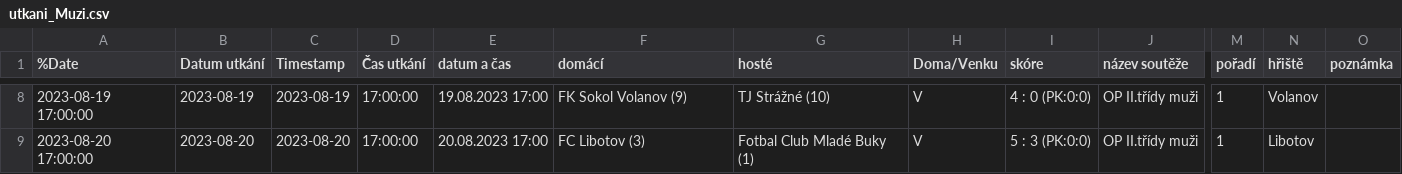
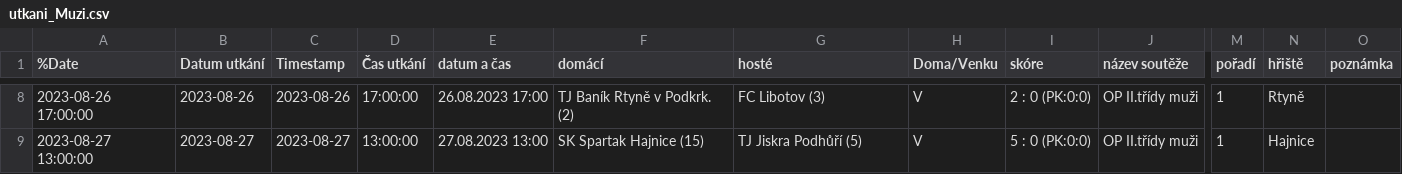
Before and after one commit to MustafaHadzi/bt_matches, a CSV file: utkani_Muzi.csv, drawn as a sheet; only a part is shown, gaps mark what is left out; the diff covers the shown part only; the diff names each change by its address in the sheet, - before the commit and + after, or states it on an @@ line.

```diff
--- a/utkani_Muzi.csv
+++ b/utkani_Muzi.csv
-A8 (%Date): 2023-08-19 17:00:00
+A8 (%Date): 2023-08-26 17:00:00
-B8 (Datum utkání): 2023-08-19
+B8 (Datum utkání): 2023-08-26
-C8 (Timestamp): 2023-08-19
+C8 (Timestamp): 2023-08-26
-E8 (datum a čas): 19.08.2023 17:00
+E8 (datum a čas): 26.08.2023 17:00
-F8 (domácí): FK Sokol Volanov (9)
+F8 (domácí): TJ Baník Rtyně v Podkrk. (2)
-G8 (hosté): TJ Strážné (10)
+G8 (hosté): FC Libotov (3)
-I8 (skóre): 4 : 0 (PK:0:0)
+I8 (skóre): 2 : 0 (PK:0:0)
-N8 (hřiště): Volanov
+N8 (hřiště): Rtyně
-A9 (%Date): 2023-08-20 17:00:00
+A9 (%Date): 2023-08-27 13:00:00
-B9 (Datum utkání): 2023-08-20
+B9 (Datum utkání): 2023-08-27
-C9 (Timestamp): 2023-08-20
+C9 (Timestamp): 2023-08-27
-D9 (Čas utkání): 17:00:00
+D9 (Čas utkání): 13:00:00
-E9 (datum a čas): 20.08.2023 17:00
+E9 (datum a čas): 27.08.2023 13:00
-F9 (domácí): FC Libotov (3)
+F9 (domácí): SK Spartak Hajnice (15)
-G9 (hosté): Fotbal Club Mladé Buky (1)
+G9 (hosté): TJ Jiskra Podhůří (5)
-I9 (skóre): 5 : 3 (PK:0:0)
+I9 (skóre): 5 : 0 (PK:0:0)
-N9 (hřiště): Libotov
+N9 (hřiště): Hajnice
```
Also changed, not shown: 48 edited cells elsewhere in this file.
